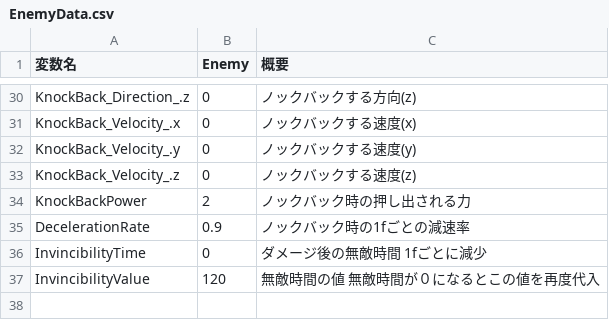
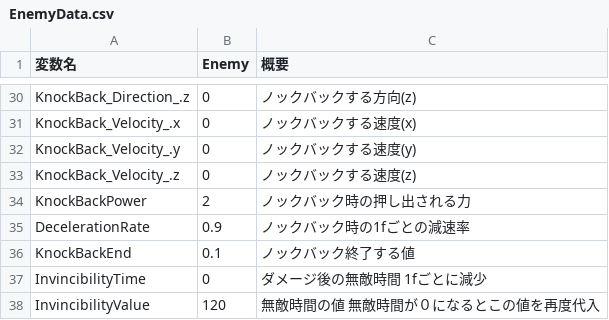
Before and after one commit to w4145n784q0/SpinLamb, a CSV file: Assets/CSVdata/EnemyData.csv, drawn as a sheet; only a part is shown, gaps mark what is left out; the diff names each change by its address in the sheet, - before the commit and + after, or states it on an @@ line.

```diff
--- a/Assets/CSVdata/EnemyData.csv
+++ b/Assets/CSVdata/EnemyData.csv
+row 36: KnockBackEnd | 0.1 | ノックバック終了する値
```
Also changed, not shown: Assets/CSVdata/PlayerData.csv, 5 other files.
